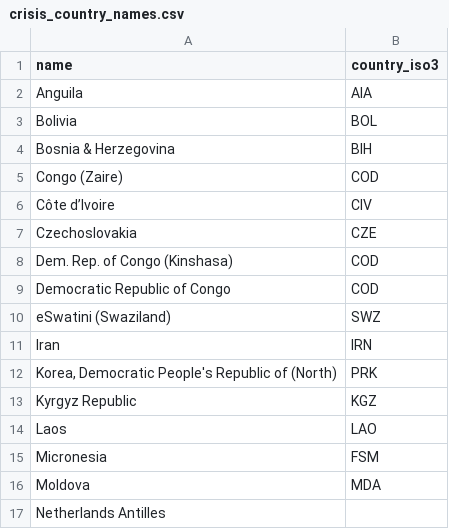
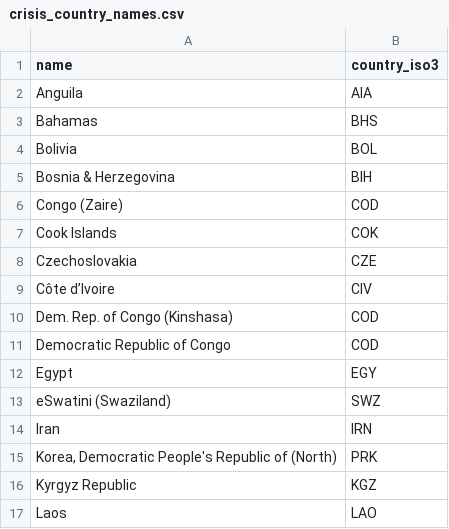
Before and after one commit to gabrielsgaspar/research-songs, a CSV file: resources/crisis_country_names.csv, drawn as a sheet; only a part is shown; the shorter side is filled out with more unchanged rows; the diff covers the shown part only.

```diff
--- a/resources/crisis_country_names.csv
+++ b/resources/crisis_country_names.csv
@@ -2,2 +2,3 @@ name,country_iso3
 Anguila,AIA
+Bahamas,BHS
 Bolivia,BOL
@@ -5,6 +6,8 @@ Bosnia & Herzegovina,BIH
 Congo (Zaire),COD
+Cook Islands,COK
+Czechoslovakia,CZE
 Côte d’Ivoire,CIV
-Czechoslovakia,CZE
 Dem. Rep. of Congo (Kinshasa),COD
 Democratic Republic of Congo,COD
+Egypt,EGY
 eSwatini (Swaziland),SWZ
```
Also changed, not shown: 7 added rows and 1 moved row elsewhere in this file, 4 other files.
